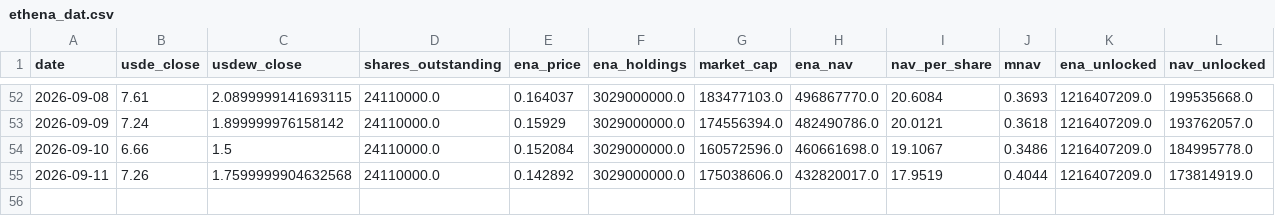
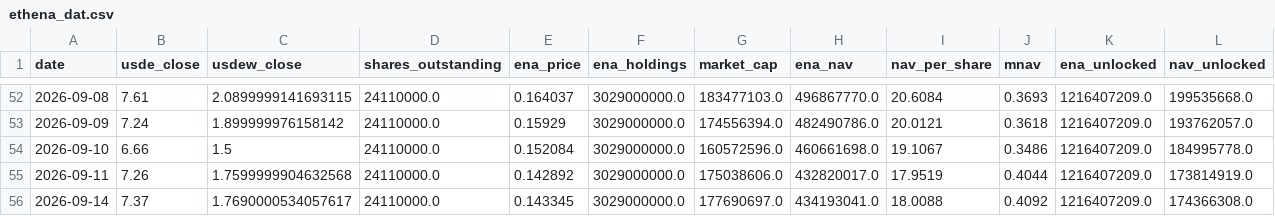
Before and after one commit to QorbQuant/EthenaDAT, a CSV file: output/ethena_dat.csv, drawn as a sheet; only a part is shown, gaps mark what is left out; rows hold the shown columns only; the diff names each change by its address in the sheet, - before the commit and + after, or states it on an @@ line.

```diff
--- a/output/ethena_dat.csv
+++ b/output/ethena_dat.csv
+row 56: 2026-09-14 | 7.37 | 1.7690000534057617 | 24110000.0 | 0.143345 | 3029000000.0 | 177690697.0 | 434193041.0 | 18.0088 | 0.4092 | 1216407209.0 | 174366308.0
```
Also changed, not shown: 2 other files.
